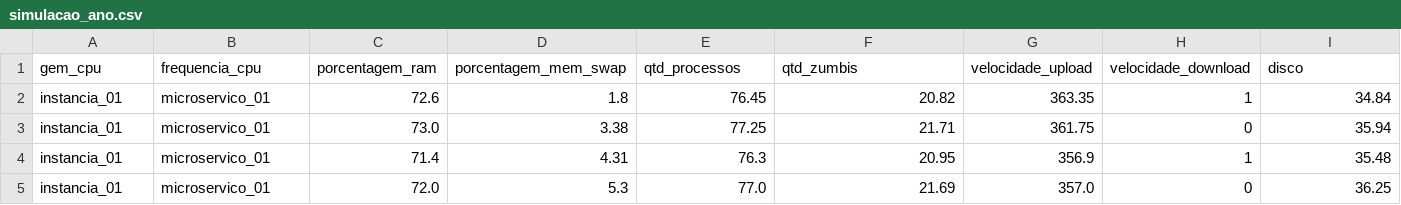
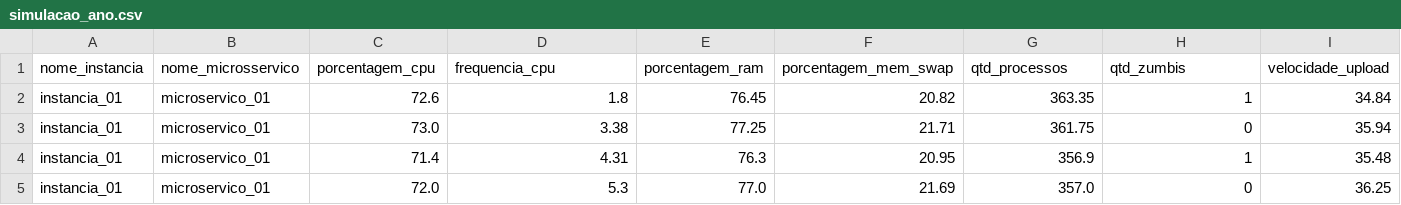
Before and after one commit to microhub-project/File-analysis, a CSV file: simulacoes/simulacao_ano.csv, drawn as a sheet; only a part is shown; removed rows and columns are numbered as before the commit, all else as after; rows hold the shown columns only; the diff names each change by its address in the sheet, - before the commit and + after, or states it on an @@ line.

Commit message:
Update simulacao_ano.csv

```diff
--- a/simulacoes/simulacao_ano.csv
+++ b/simulacoes/simulacao_ano.csv
-row 1: gem_cpu | frequencia_cpu | porcentagem_ram | porcentagem_mem_swap | qtd_processos | qtd_zumbis | velocidade_upload | velocidade_download | disco
+row 1: nome_instancia | nome_microsservico | porcentagem_cpu | frequencia_cpu | porcentagem_ram | porcentagem_mem_swap | qtd_processos | qtd_zumbis | velocidade_upload
```
